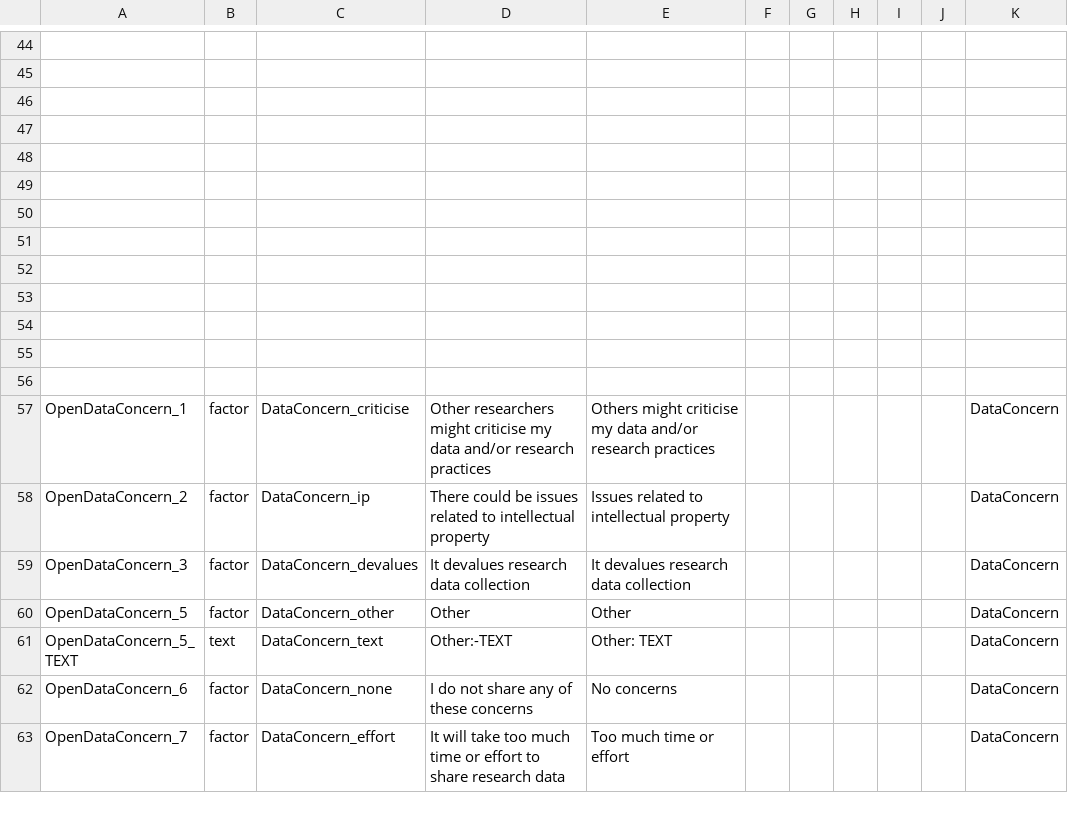
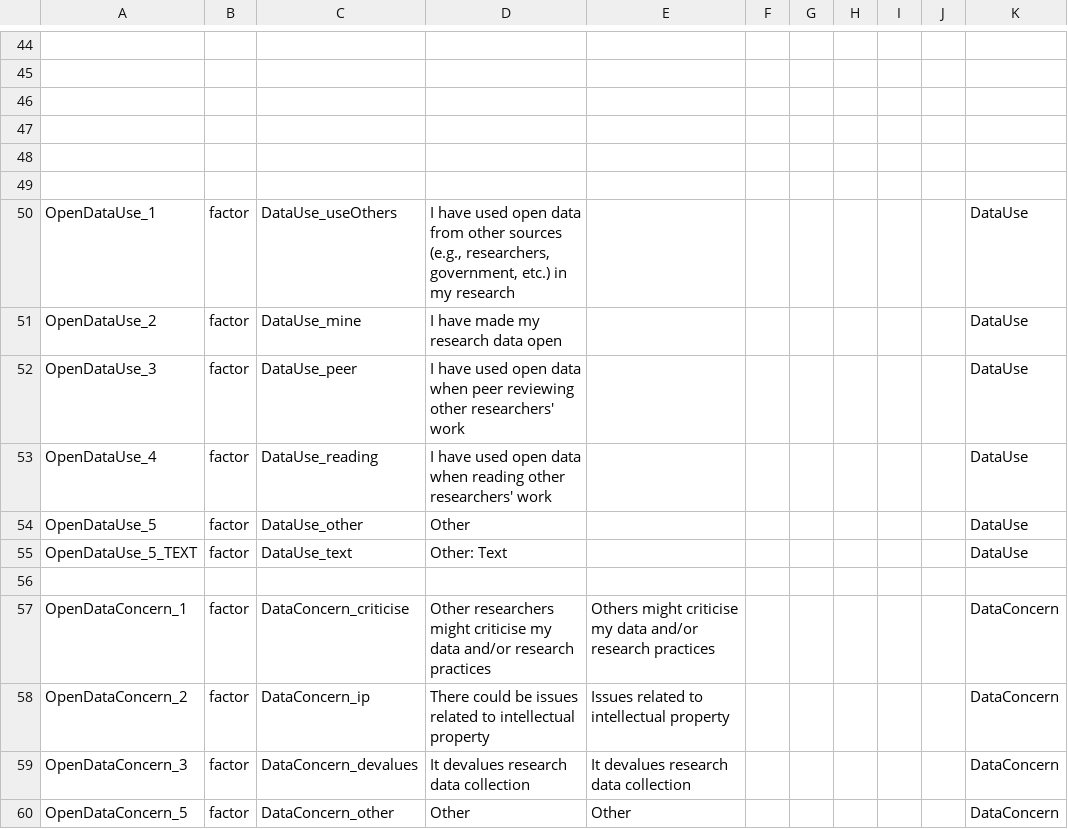
Before and after one commit to jlbeaudry/SOSTF_2019, a CSV file: survey/data/os_metadata_good.csv (was survey/data/os_metadata_concerns.csv), drawn as a sheet; only a part is shown, gaps mark what is left out; the shorter side is filled out with more unchanged rows; the diff names each change by its address in the sheet, - before the commit and + after, or states it on an @@ line.

Commit message:
add the metadata file that I'm using in preprocessing

```diff
--- a/survey/data/os_metadata_concerns.csv
+++ b/survey/data/os_metadata_good.csv
-row 50: (empty)
+row 50: OpenDataUse_1 | factor | DataUse_useOthers | I have used open data from other sources (e.g., researchers, government, etc.) in my research |  |  |  |  |  |  | DataUse
-row 51: (empty)
+row 51: OpenDataUse_2 | factor | DataUse_mine | I have made my research data open |  |  |  |  |  |  | DataUse
-row 52: (empty)
+row 52: OpenDataUse_3 | factor | DataUse_peer | I have used open data when peer reviewing other researchers' work |  |  |  |  |  |  | DataUse
-row 53: (empty)
+row 53: OpenDataUse_4 | factor | DataUse_reading | I have used open data when reading other researchers' work |  |  |  |  |  |  | DataUse
-row 54: (empty)
+row 54: OpenDataUse_5 | factor | DataUse_other | Other |  |  |  |  |  |  | DataUse
-row 55: (empty)
+row 55: OpenDataUse_5_TEXT | factor | DataUse_text | Other: Text |  |  |  |  |  |  | DataUse
```
